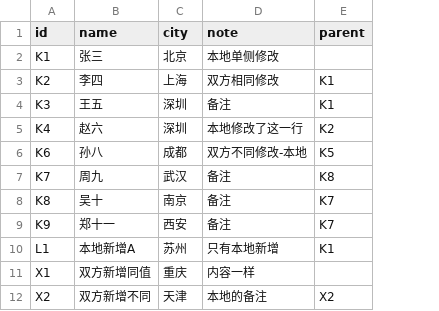
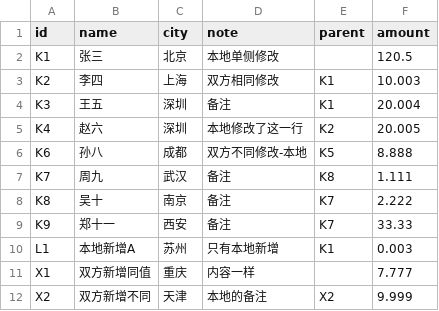
Before and after one commit to zhaojin-0427/solo-gsb-7f8a06cb-5e7e307b-190f-5b15-a231-566fc19eb0d0, a CSV file: csv-3way-merge/public/samples/local.csv, drawn as a sheet; the diff names each change by its address in the sheet, - before the commit and + after, or states it on an @@ line.

```diff
--- a/csv-3way-merge/public/samples/local.csv
+++ b/csv-3way-merge/public/samples/local.csv
+column F (amount), rows 2-12: 120.5 | 10.003 | 20.004 | 20.005 | 8.888 | 1.111 | 2.222 | 33.33 | 0.003 | 7.777 | 9.999
```
Also changed, not shown: csv-3way-merge/public/samples/base.csv, csv-3way-merge/public/samples/remote.csv, 9 other files.
